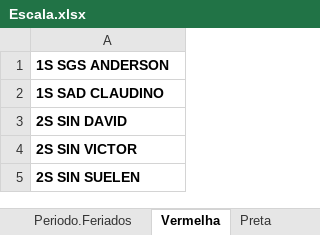
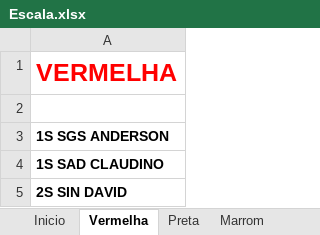
Before and after one commit to coelhocta/Escala, an Excel workbook: Escala.xlsx, sheet Vermelha, drawn as a sheet; only a part is shown; the shorter side is filled out with more unchanged rows; values as stored, in another font and other column widths than the file's, no borders; the diff names each change by its address in the sheet, - before the commit and + after, or states it on an @@ line.

```diff
--- a/Escala.xlsx (sheet Vermelha)
+++ b/Escala.xlsx (sheet Vermelha)
-sheet tab: Periodo.Feriados
+row 1: VERMELHA
+row 2: (empty)
```
Also changed, not shown: sheet Roxa, sheet Inicio, sheet Preta, sheet Marrom, other sheet tabs, 1 other file.
